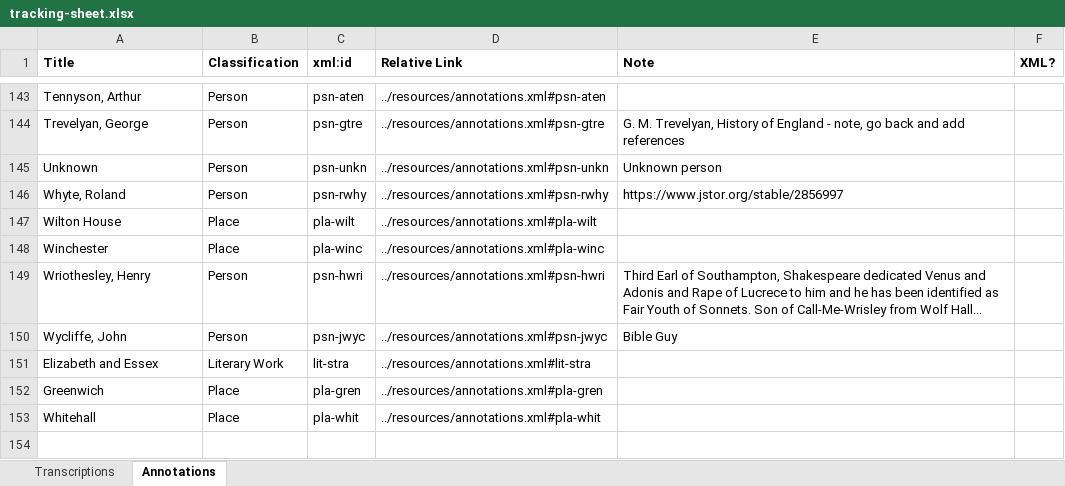
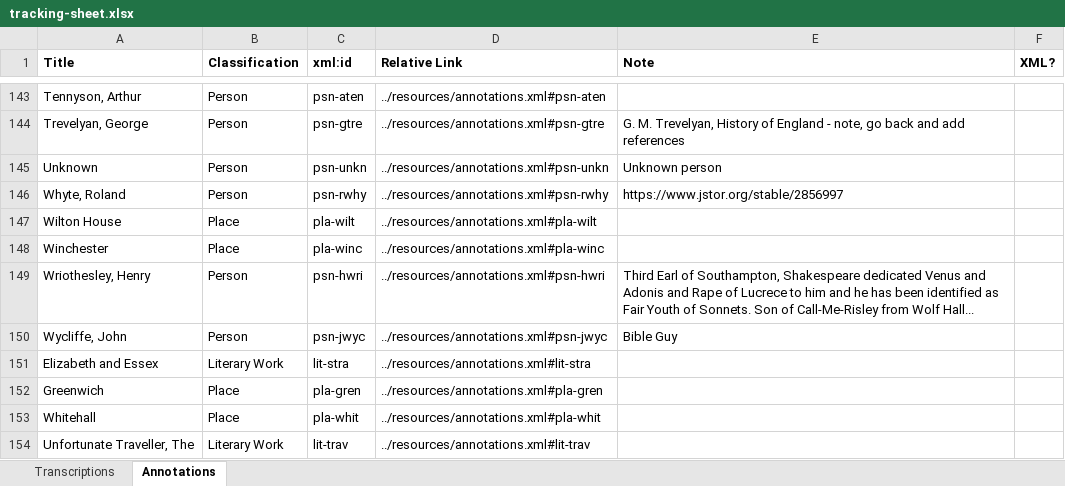
Before and after one commit to JoshuaAPhillips/digital-anon, an Excel workbook: tracking-sheet.xlsx, sheet Annotations, drawn as a sheet; only a part is shown, gaps mark what is left out; values as stored, in another font and other column widths than the file's, no borders; conditional formats not drawn; the diff names each change by its address in the sheet, - before the commit and + after, or states it on an @@ line.

Commit message:
Update to tracking sheet with details of m110.xml

```diff
--- a/tracking-sheet.xlsx (sheet Annotations)
+++ b/tracking-sheet.xlsx (sheet Annotations)
-E149 (Note): …Son of Call-Me-Wrisley from Wolf…
+E149 (Note): …Son of Call-Me-Risley from Wolf…
+row 154: Unfortunate Traveller, The | Literary Work | lit-trav | ../resources/annotations.xml#lit-trav
```
